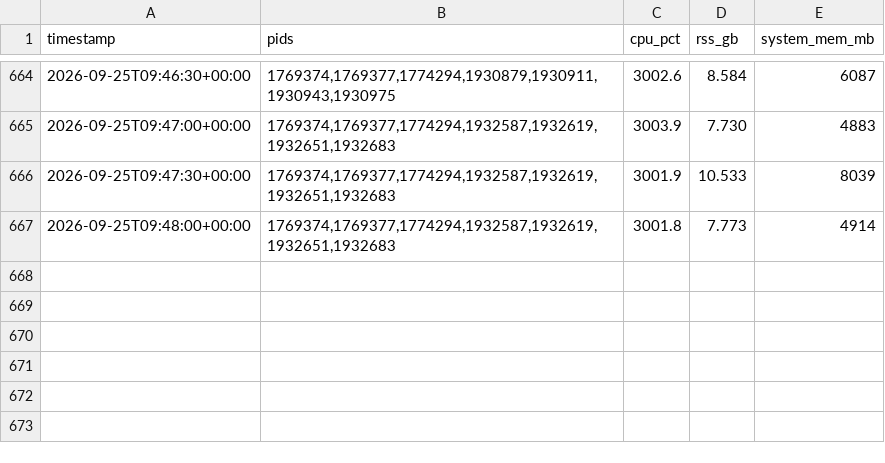
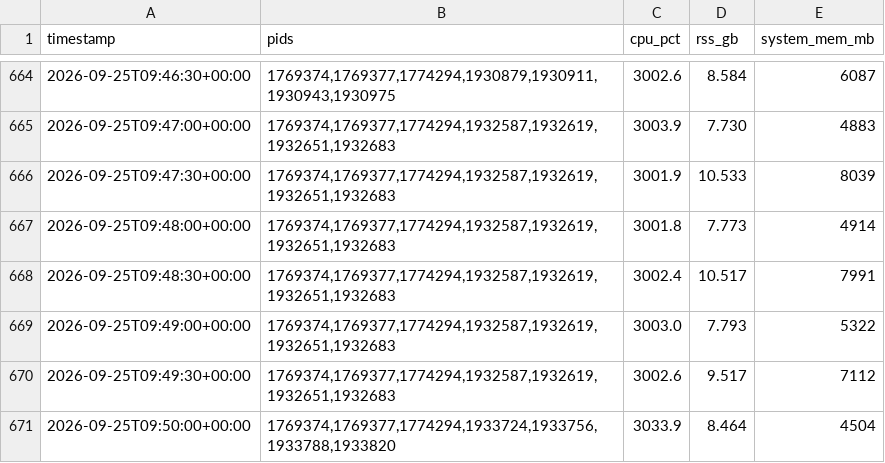
Before and after one commit to paulzierep/metagenomic-binning-benchmark, a TSV file: runs/marine_v11_20260925/logs/resources.tsv, drawn as a sheet; only a part is shown, gaps mark what is left out; the diff names each change by its address in the sheet, - before the commit and + after, or states it on an @@ line.

```diff
--- a/runs/marine_v11_20260925/logs/resources.tsv
+++ b/runs/marine_v11_20260925/logs/resources.tsv
+row 668: 2026-09-25T09:48:30+00:00 | 1769374,1769377,1774294,1932587,1932619,1932651,1932683 | 3002.4 | 10.517 | 7991
+row 669: 2026-09-25T09:49:00+00:00 | 1769374,1769377,1774294,1932587,1932619,1932651,1932683 | 3003.0 | 7.793 | 5322
+row 670: 2026-09-25T09:49:30+00:00 | 1769374,1769377,1774294,1932587,1932619,1932651,1932683 | 3002.6 | 9.517 | 7112
+row 671: 2026-09-25T09:50:00+00:00 | 1769374,1769377,1774294,1933724,1933756,1933788,1933820 | 3033.9 | 8.464 | 4504
```
Also changed, not shown: 8 other files.
